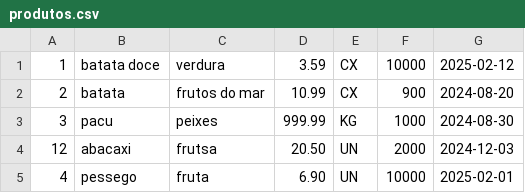
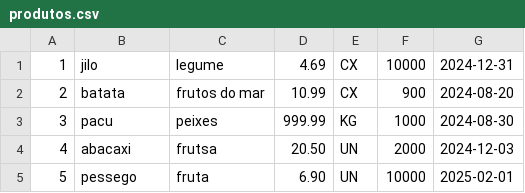
Before and after one commit to HenriqueDEV-code/PIM-2-Semestre-Unip, a CSV file: Gestao Para Hortifruti Vs0.03/dist/produtos.csv, drawn as a sheet.

```diff
--- a/Gestao Para Hortifruti Vs0.03/dist/produtos.csv
+++ b/Gestao Para Hortifruti Vs0.03/dist/produtos.csv
@@ -1,5 +1,5 @@
-1;batata doce;verdura;3.59;CX;10000;2025-02-12
+1;jilo;legume;4.69;CX;10000;2024-12-31
 2;batata;frutos do mar;10.99;CX;900;2024-08-20
 3;pacu;peixes;999.99;KG;1000;2024-08-30
-12;abacaxi;frutsa;20.50;UN;2000;2024-12-03
-4;pessego;fruta;6.90;UN;10000;2025-02-01
+4;abacaxi;frutsa;20.50;UN;2000;2024-12-03
+5;pessego;fruta;6.90;UN;10000;2025-02-01
```
Also changed, not shown: 1 other file.
